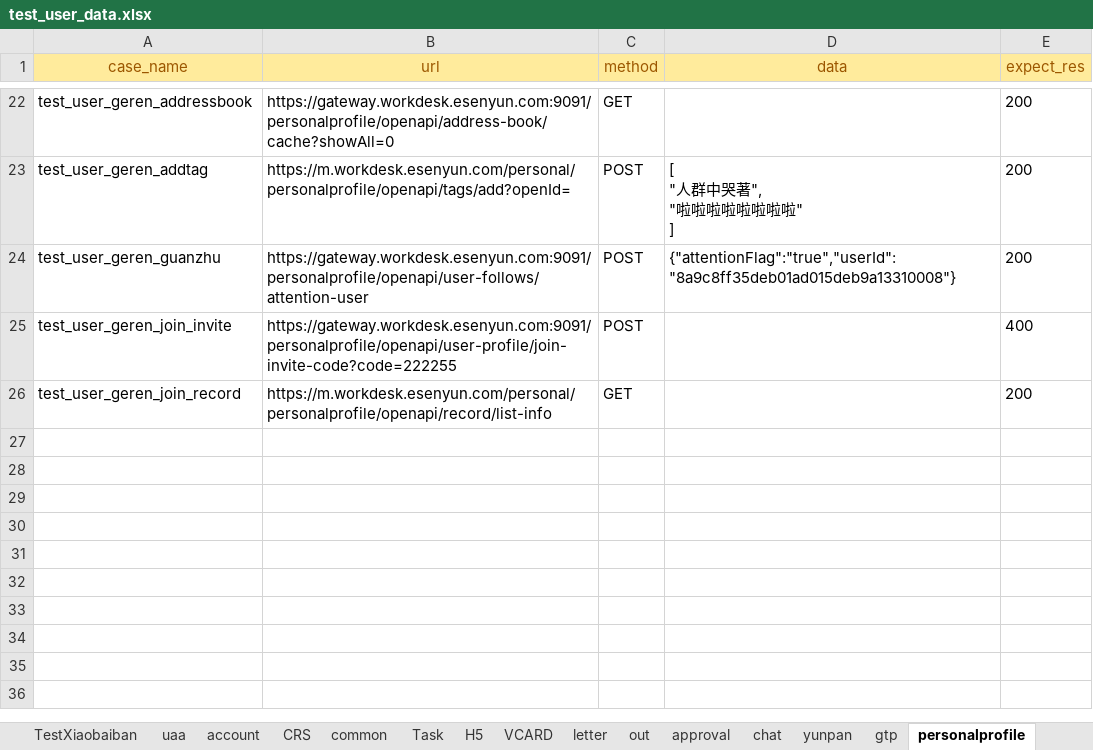
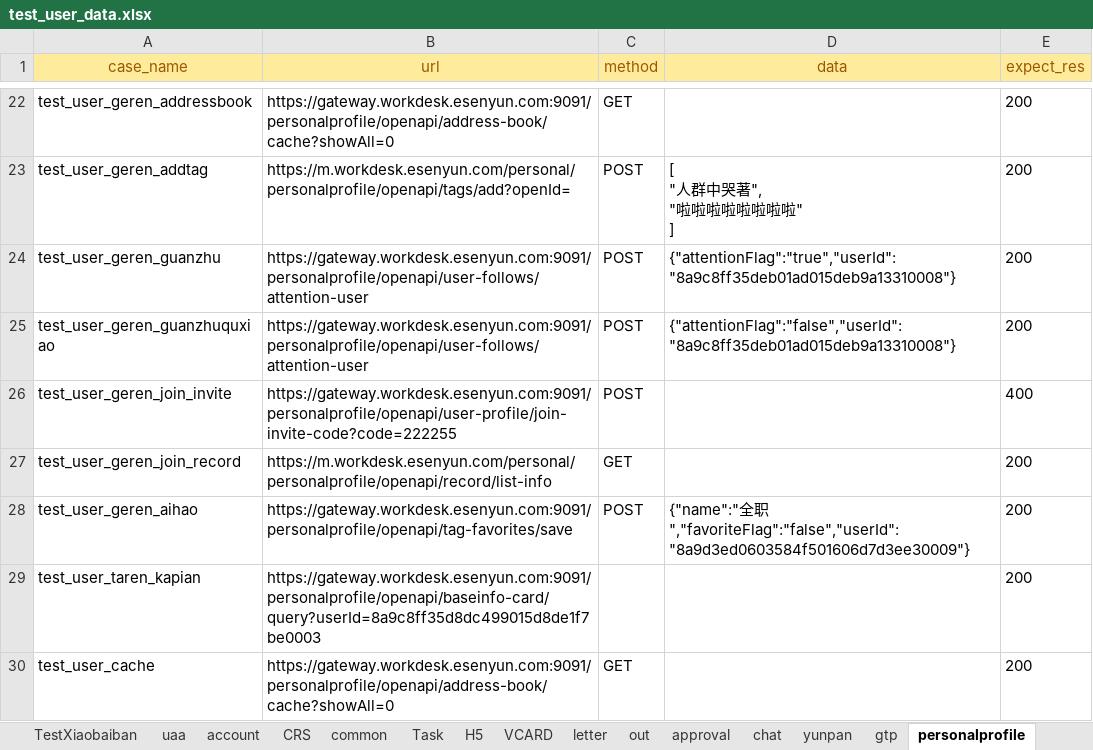
Before and after one commit to caoruihua/jiekou_yituanma, an Excel workbook: data/test_user_data.xlsx, sheet personalprofile, drawn as a sheet; only a part is shown, gaps mark what is left out; values as stored, in another font and other column widths than the file's, no borders; the diff names each change by its address in the sheet, - before the commit and + after, or states it on an @@ line.

```diff
--- a/data/test_user_data.xlsx (sheet personalprofile)
+++ b/data/test_user_data.xlsx (sheet personalprofile)
+row 25: test_user_geren_guanzhuquxiao | https://gateway.workdesk.esenyun.com:9091/personalprofile/openapi/user-follows/attention-user | POST | {"attentionFlag":"false","userId":"8a9c8ff35deb01ad015deb9a13310008"} | 200
+row 28: test_user_geren_aihao | https://gateway.workdesk.esenyun.com:9091/personalprofile/openapi/tag-favorites/save | POST | {"name":"全职","favoriteFlag":"false","userId":"8a9d3ed0603584f501606d7d3ee30009"} | 200
+row 29: test_user_taren_kapian | https://gateway.workdesk.esenyun.com:9091/personalprofile/openapi/baseinfo-card/query?userId=8a9c8ff35d8dc499015d8de1f7be0003 |  |  | 200
+row 30: test_user_cache | https://gateway.workdesk.esenyun.com:9091/personalprofile/openapi/address-book/cache?showAll=0 | GET |  | 200
```
Also changed, not shown: sheet Task, 3 other files.
